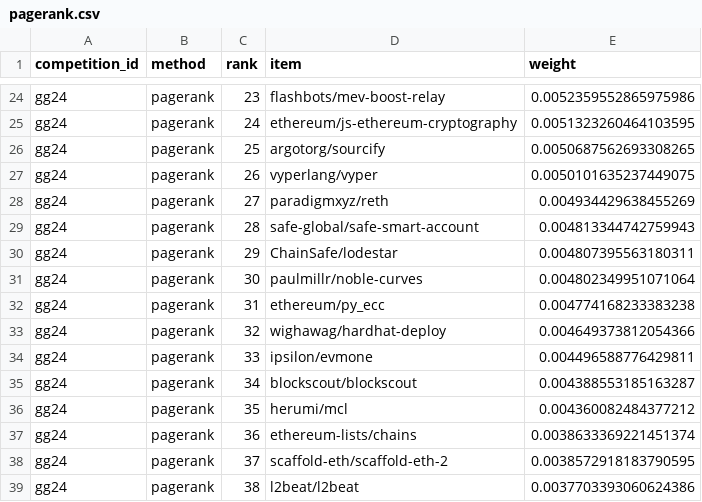
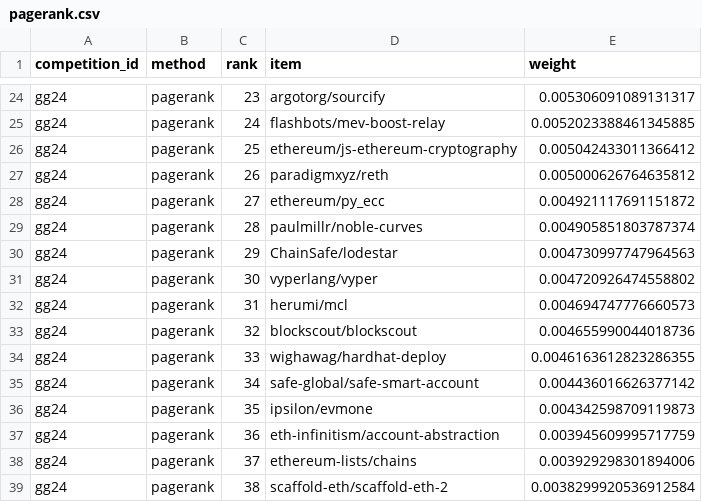
Before and after one commit to davidgasquez/gg24-deepfunding-market-weights, a CSV file: data/phase_2/weights/pagerank.csv, drawn as a sheet; only a part is shown, gaps mark what is left out; the diff covers the shown part only; the diff names each change by its address in the sheet, - before the commit and + after, or states it on an @@ line.

```diff
--- a/data/phase_2/weights/pagerank.csv
+++ b/data/phase_2/weights/pagerank.csv
-D24 (item): flashbots/mev-boost-relay
+D24 (item): argotorg/sourcify
-E24 (weight): 0.0052359552865975986
+E24 (weight): 0.005306091089131317
-D25 (item): ethereum/js-ethereum-cryptography
+D25 (item): flashbots/mev-boost-relay
-E25 (weight): 0.0051323260464103595
+E25 (weight): 0.0052023388461345885
-D26 (item): argotorg/sourcify
+D26 (item): ethereum/js-ethereum-cryptography
-E26 (weight): 0.0050687562693308265
+E26 (weight): 0.005042433011366412
-D27 (item): vyperlang/vyper
+D27 (item): paradigmxyz/reth
-E27 (weight): 0.0050101635237449075
+E27 (weight): 0.005000626764635812
-D28 (item): paradigmxyz/reth
+D28 (item): ethereum/py_ecc
-E28 (weight): 0.004934429638455269
+E28 (weight): 0.004921117691151872
-D29 (item): safe-global/safe-smart-account
+D29 (item): paulmillr/noble-curves
-E29 (weight): 0.004813344742759943
+E29 (weight): 0.004905851803787374
-E30 (weight): 0.004807395563180311
+E30 (weight): 0.004730997747964563
-D31 (item): paulmillr/noble-curves
+D31 (item): vyperlang/vyper
-E31 (weight): 0.004802349951071064
+E31 (weight): 0.004720926474558802
-D32 (item): ethereum/py_ecc
+D32 (item): herumi/mcl
-E32 (weight): 0.004774168233383238
+E32 (weight): 0.004694747776660573
-D33 (item): wighawag/hardhat-deploy
+D33 (item): blockscout/blockscout
-E33 (weight): 0.004649373812054366
+E33 (weight): 0.004655990044018736
-D34 (item): ipsilon/evmone
+D34 (item): wighawag/hardhat-deploy
-E34 (weight): 0.004496588776429811
+E34 (weight): 0.0046163612823286355
-D35 (item): blockscout/blockscout
+D35 (item): safe-global/safe-smart-account
-E35 (weight): 0.004388553185163287
+E35 (weight): 0.004436016626377142
-D36 (item): herumi/mcl
+D36 (item): ipsilon/evmone
-E36 (weight): 0.004360082484377212
+E36 (weight): 0.004342598709119873
-D37 (item): ethereum-lists/chains
+D37 (item): eth-infinitism/account-abstraction
-E37 (weight): 0.0038633369221451374
+E37 (weight): 0.003945609995717759
-D38 (item): scaffold-eth/scaffold-eth-2
+D38 (item): ethereum-lists/chains
-E38 (weight): 0.0038572918183790595
+E38 (weight): 0.003929298301894006
-D39 (item): l2beat/l2beat
+D39 (item): scaffold-eth/scaffold-eth-2
-E39 (weight): 0.0037703393060624386
+E39 (weight): 0.0038299920536912584
```
Also changed, not shown: 132 edited cells elsewhere in this file, data/phase_1/weights/pagerank.csv, data/phase_2/weights/bradley-terry-regularized.csv, 5 other files.
